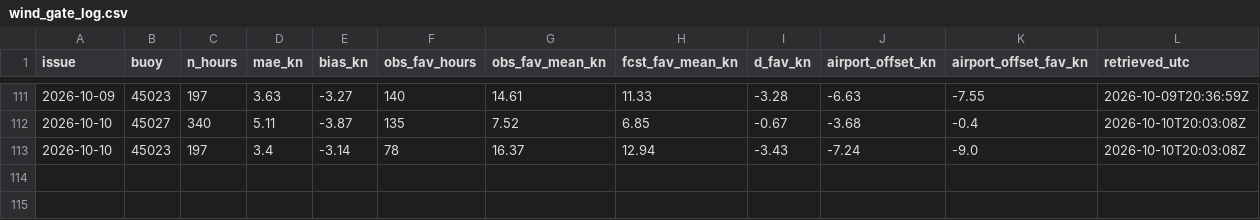
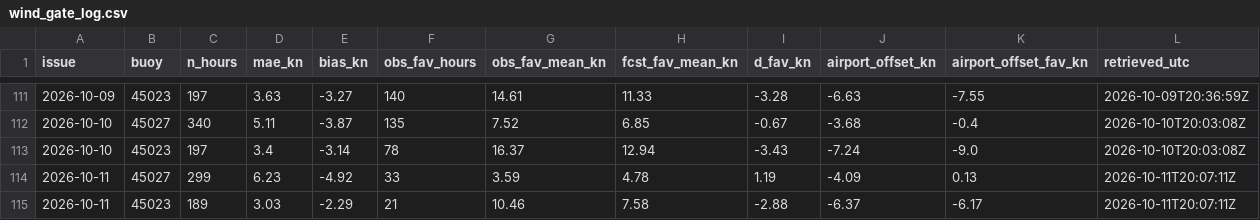
Before and after one commit to richardrob123/Tbay-fishcast, a CSV file: data/wind_gate_log.csv, drawn as a sheet; only a part is shown, gaps mark what is left out.

```diff
--- a/data/wind_gate_log.csv
+++ b/data/wind_gate_log.csv
@@ -113 +113,3 @@ issue,buoy,n_hours,mae_kn,bias_kn,obs_fav_hours,obs_fav_mean_kn,fcst_fav_mean_kn
 2026-10-10,45023,197,3.4,-3.14,78,16.37,12.94,-3.43,-7.24,-9.0,2026-10-10T20:03:08Z
+2026-10-11,45027,299,6.23,-4.92,33,3.59,4.78,1.19,-4.09,0.13,2026-10-11T20:07:11Z
+2026-10-11,45023,189,3.03,-2.29,21,10.46,7.58,-2.88,-6.37,-6.17,2026-10-11T20:07:11Z
```
Also changed, not shown: data/offshore_check_log.csv, data/surface_gate_log.csv, 7 other files.
